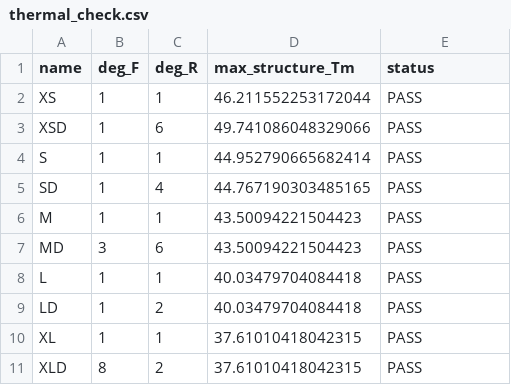
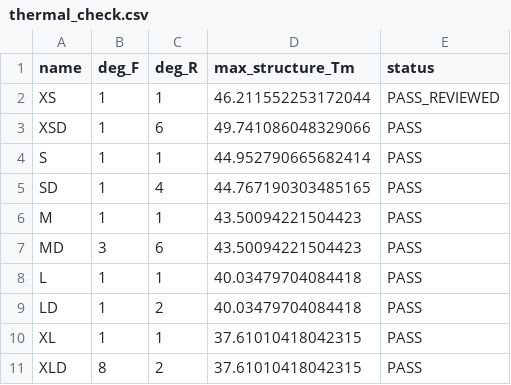
Before and after one commit to GUIBA-EX/MiAnemone, a CSV file: 12S/thermal_check.csv, drawn as a sheet.

Commit message:
Correct the 12S XS consensus base and review all 22 primer pairs

```diff
--- a/12S/thermal_check.csv
+++ b/12S/thermal_check.csv
@@ -1,3 +1,3 @@
 name,deg_F,deg_R,max_structure_Tm,status
-XS,1,1,46.211552253172044,PASS
+XS,1,1,46.211552253172044,PASS_REVIEWED
 XSD,1,6,49.741086048329066,PASS
```
Also changed, not shown: 12S/candidate_results.csv, 12S/species_results.csv, 14 other files.
